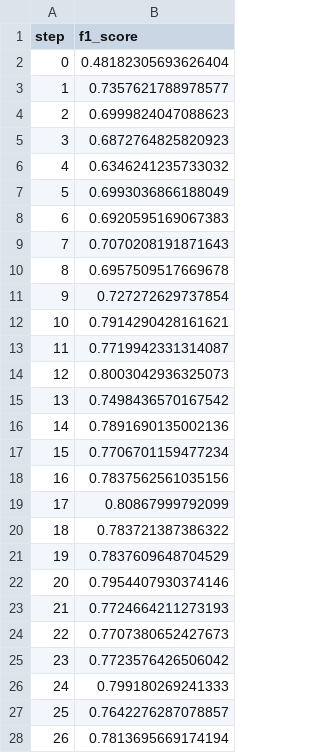
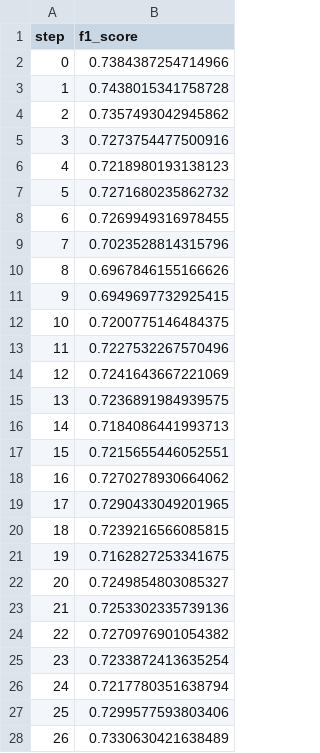
Before and after one commit to markgoertz/Convolutional-Neural-Network-on-Electrodermal-Activity-for-Stress-Assessment, a TSV file: dvclive/plots/metrics/eval/f1_score.tsv, drawn as a sheet; only a part is shown; the diff covers the shown part only.

```diff
--- a/dvclive/plots/metrics/eval/f1_score.tsv
+++ b/dvclive/plots/metrics/eval/f1_score.tsv
@@ -1,28 +1,28 @@
 step	f1_score
-0	0.48182305693626404
-1	0.7357621788978577
-2	0.6999824047088623
-3	0.6872764825820923
-4	0.6346241235733032
-5	0.6993036866188049
-6	0.6920595169067383
-7	0.7070208191871643
-8	0.6957509517669678
-9	0.727272629737854
-10	0.7914290428161621
-11	0.7719942331314087
-12	0.8003042936325073
-13	0.7498436570167542
-14	0.7891690135002136
-15	0.7706701159477234
-16	0.7837562561035156
-17	0.80867999792099
-18	0.783721387386322
-19	0.7837609648704529
-20	0.7954407930374146
-21	0.7724664211273193
-22	0.7707380652427673
-23	0.7723576426506042
-24	0.799180269241333
-25	0.7642276287078857
-26	0.7813695669174194
+0	0.7384387254714966
+1	0.7438015341758728
+2	0.7357493042945862
+3	0.7273754477500916
+4	0.7218980193138123
+5	0.7271680235862732
+6	0.7269949316978455
+7	0.7023528814315796
+8	0.6967846155166626
+9	0.6949697732925415
+10	0.7200775146484375
+11	0.7227532267570496
+12	0.7241643667221069
+13	0.7236891984939575
+14	0.7184086441993713
+15	0.7215655446052551
+16	0.7270278930664062
+17	0.7290433049201965
+18	0.7239216566085815
+19	0.7162827253341675
+20	0.7249854803085327
+21	0.7253302335739136
+22	0.7270976901054382
+23	0.7233872413635254
+24	0.7217780351638794
+25	0.7299577593803406
+26	0.7330630421638489
```
Also changed, not shown: 3 edited cells elsewhere in this file, dvclive/plots/metrics/eval/loss.tsv, dvclive/plots/metrics/eval/recall.tsv, 28 other files.
